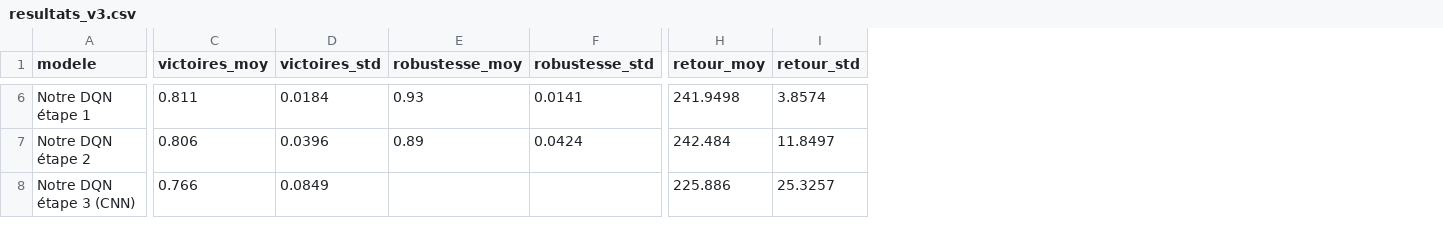
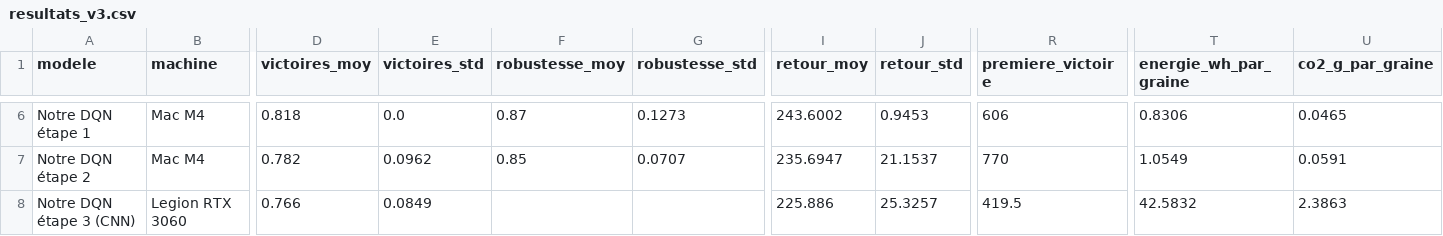
Before and after one commit to EwenBourgeat/MarioRL_FinalWork, a CSV file: docs/resultats_v3.csv, drawn as a sheet; only a part is shown, gaps mark what is left out; addresses are those after the commit; the diff covers the shown part only; the diff names each change by its address in the sheet, - before the commit and + after, or states it on an @@ line.

```diff
--- a/docs/resultats_v3.csv
+++ b/docs/resultats_v3.csv
+column B (machine), rows 6-8: Mac M4 | Mac M4 | Legion RTX 3060
+column R (premiere_victoire), rows 6-8: 606 | 770 | 419.5
+column T (energie_wh_par_graine), rows 6-8: 0.8306 | 1.0549 | 42.5832
+column U (co2_g_par_graine), rows 6-8: 0.0465 | 0.0591 | 2.3863
-D6 (victoires_moy): 0.811
+D6 (victoires_moy): 0.818
-E6 (victoires_std): 0.0184
+E6 (victoires_std): 0.0
-F6 (robustesse_moy): 0.93
+F6 (robustesse_moy): 0.87
-G6 (robustesse_std): 0.0141
+G6 (robustesse_std): 0.1273
-I6 (retour_moy): 241.9498
+I6 (retour_moy): 243.6002
-J6 (retour_std): 3.8574
+J6 (retour_std): 0.9453
-D7 (victoires_moy): 0.806
+D7 (victoires_moy): 0.782
-E7 (victoires_std): 0.0396
+E7 (victoires_std): 0.0962
-F7 (robustesse_moy): 0.89
+F7 (robustesse_moy): 0.85
-G7 (robustesse_std): 0.0424
+G7 (robustesse_std): 0.0707
-I7 (retour_moy): 242.484
+I7 (retour_moy): 235.6947
-J7 (retour_std): 11.8497
+J7 (retour_std): 21.1537
```
Also changed, not shown: 46 edited cells elsewhere in this file, 2 other files.
